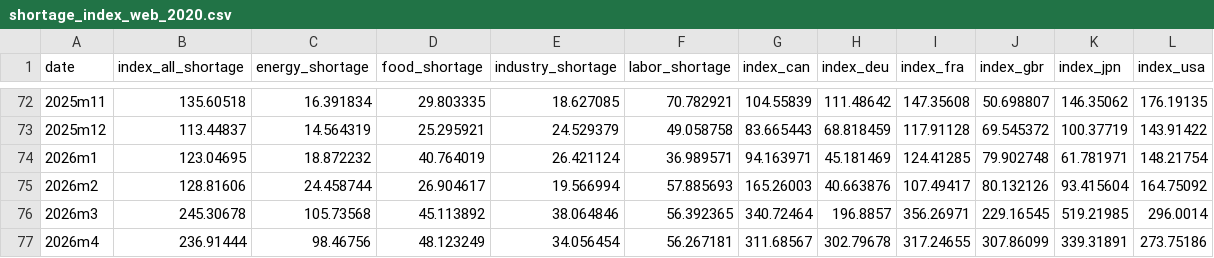
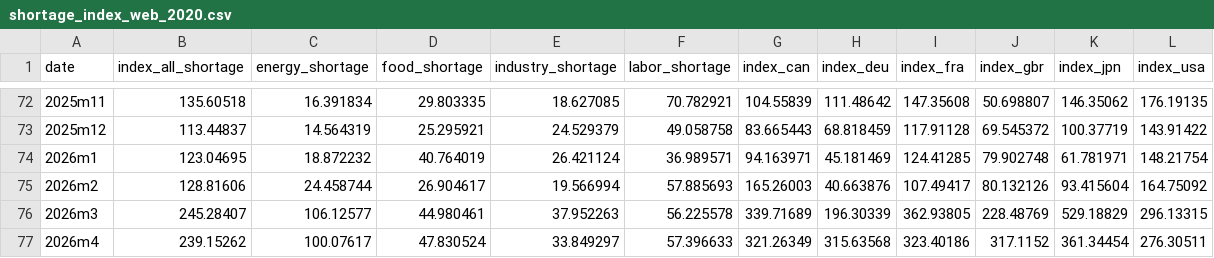
Before and after one commit to iacoviel/iacoviel.github.io, a CSV file: shortages_files/shortage_index_web_2020.csv, drawn as a sheet; only a part is shown, gaps mark what is left out; the diff covers the shown part only.

```diff
--- a/shortages_files/shortage_index_web_2020.csv
+++ b/shortages_files/shortage_index_web_2020.csv
@@ -75,3 +75,3 @@ date,index_all_shortage,energy_shortage,food_shortage,industry_shortage,labor_sh
 2026m2,128.81606,24.458744,26.904617,19.566994,57.885693,165.26003,40.663876,107.49417,80.132126,93.415604,164.75092
-2026m3,245.30678,105.73568,45.113892,38.064846,56.392365,340.72464,196.8857,356.26971,229.16545,519.21985,296.0014
-2026m4,236.91444,98.46756,48.123249,34.056454,56.267181,311.68567,302.79678,317.24655,307.86099,339.31891,273.75186
+2026m3,245.28407,106.12577,44.980461,37.952263,56.225578,339.71689,196.30339,362.93805,228.48769,529.18829,296.13315
+2026m4,239.15262,100.07617,47.830524,33.849297,57.396633,321.26349,315.63568,323.40186,317.1152,361.34454,276.30511
```
Also changed, not shown: 11 edited cells elsewhere in this file, shortages_files/shortage_index_web_2026_05.csv, 1 other file.
